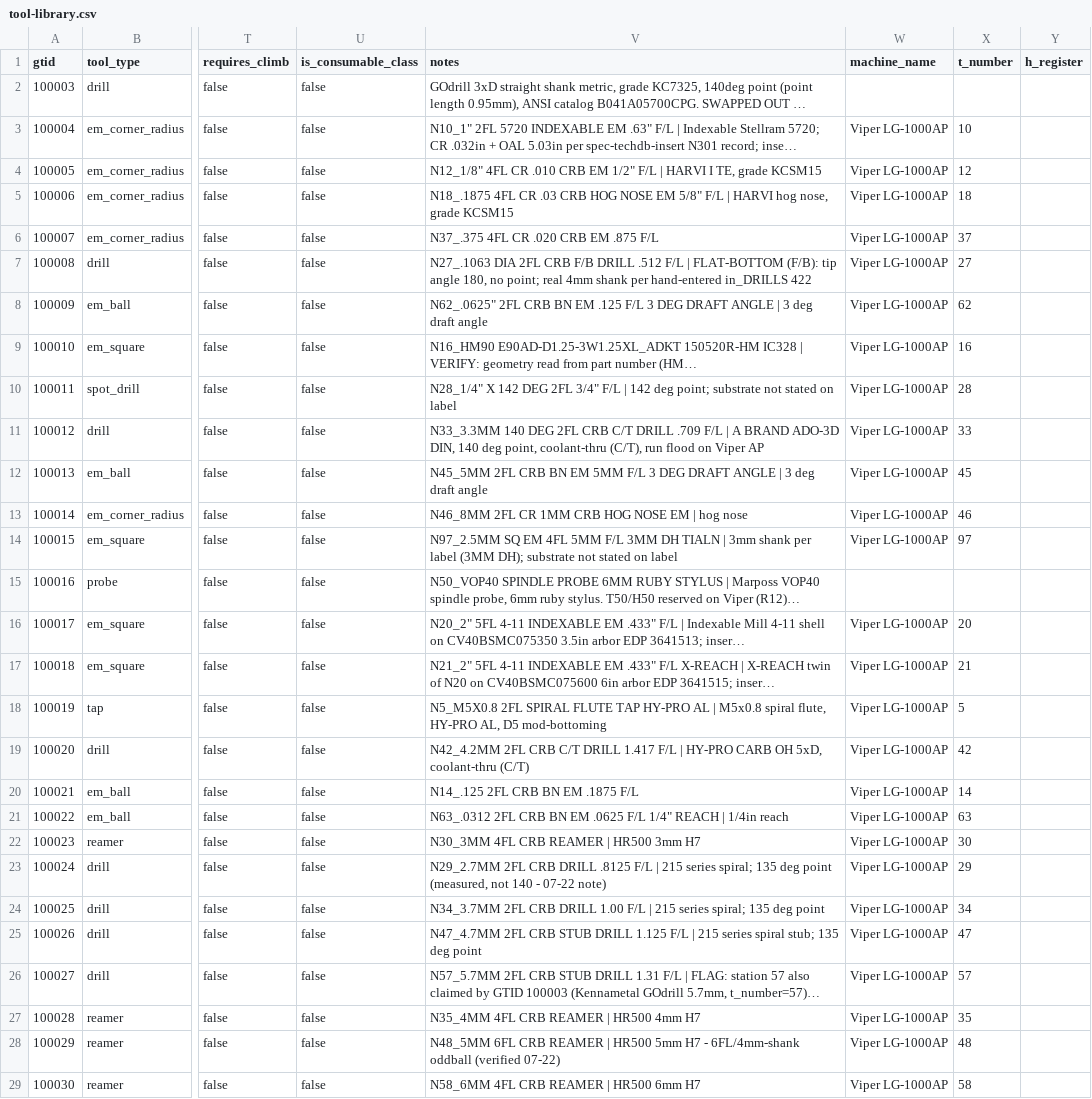
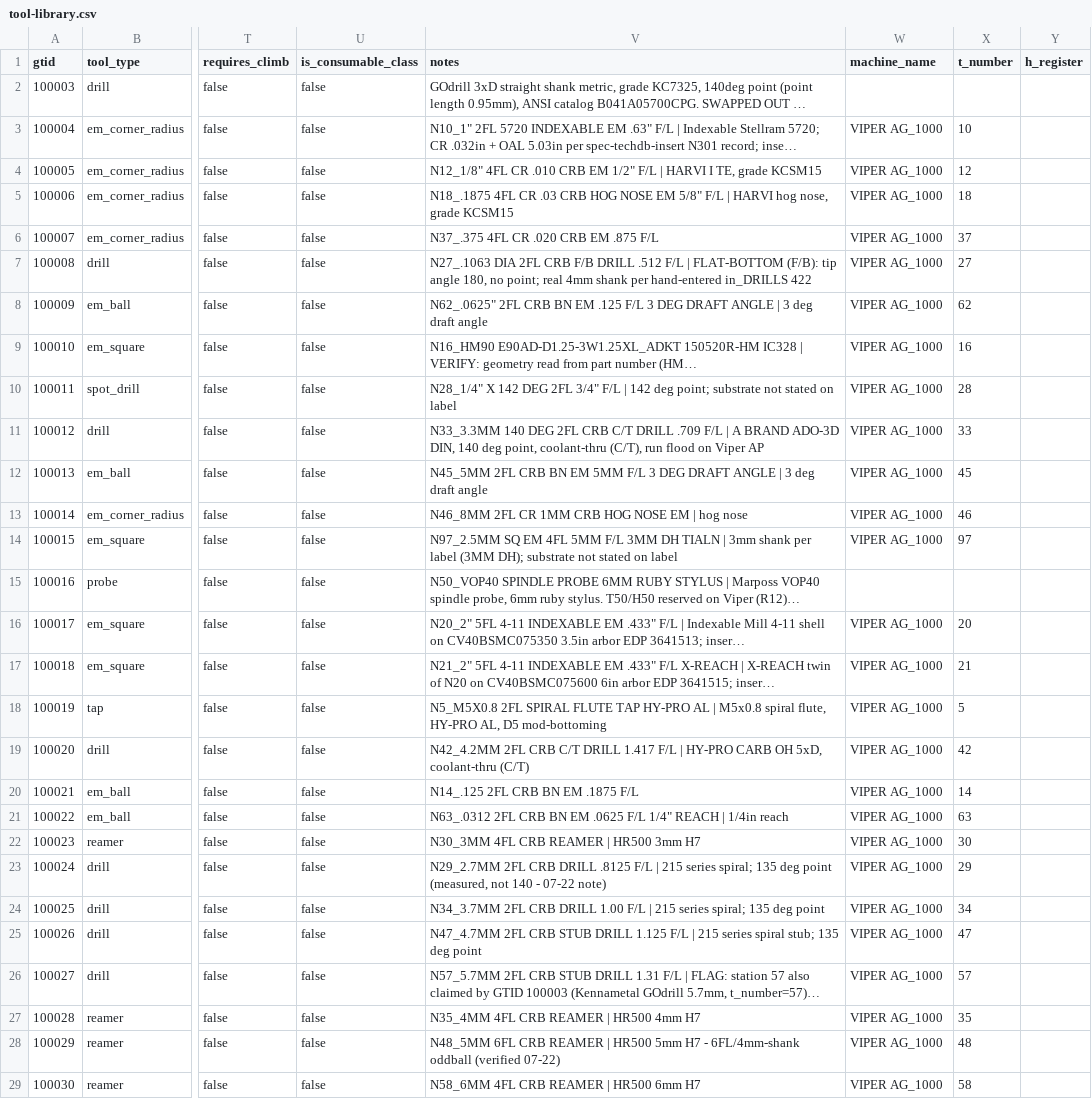
Before and after one commit to dbc00perdev/pottracker, a CSV file: docs/data/tool-library.csv, drawn as a sheet; only a part is shown, gaps mark what is left out; long unchanged cells end in …; the diff covers the shown part only; the diff names each change by its address in the sheet, - before the commit and + after, or states it on an @@ line.

```diff
--- a/docs/data/tool-library.csv
+++ b/docs/data/tool-library.csv
-W3:W14 (machine_name): Viper LG-1000AP
+W3:W14 (machine_name): VIPER AG_1000
-W16:W29 (machine_name): Viper LG-1000AP
+W16:W29 (machine_name): VIPER AG_1000
```
Also changed, not shown: 31 edited cells elsewhere in this file, 4 other files.
